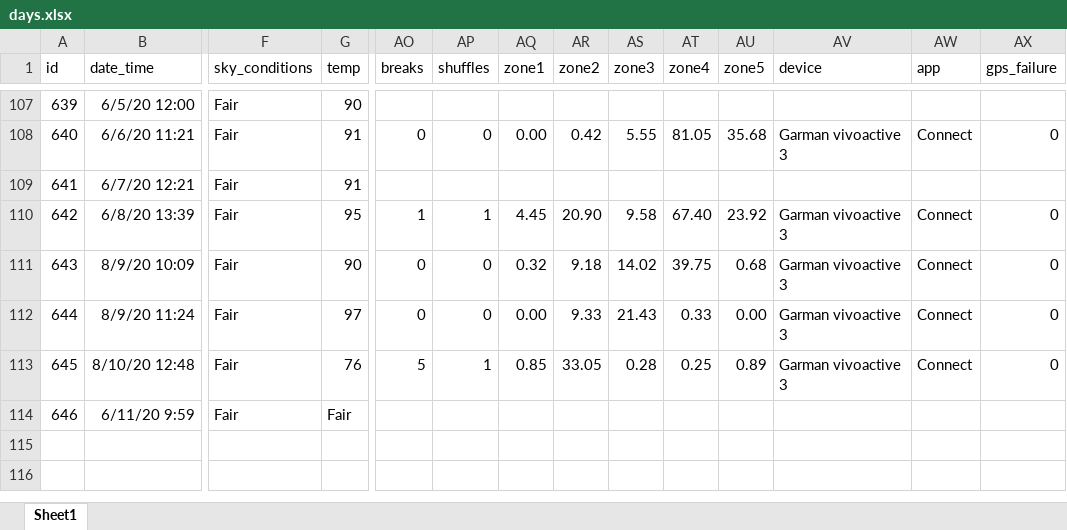
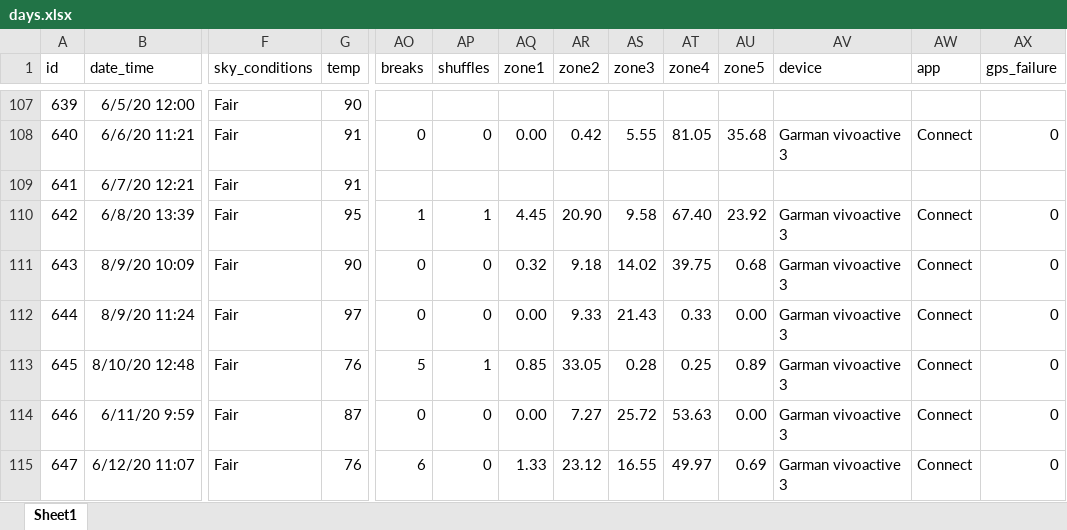
Before and after one commit to gitHubSlinkman/MyWalks, an Excel workbook: data/days.xlsx, sheet Sheet1, drawn as a sheet; only a part is shown, gaps mark what is left out; values as stored, in another font and other column widths than the file's, no borders; rows hold the shown columns only; the diff names each change by its address in the sheet, - before the commit and + after, or states it on an @@ line.

Commit message:
2020-96-13 4:31
1. Add 0010_plan_walks.Rmd
2. Updated data/days.xlsx
3. Up[date data/routes.xlsx

```diff
--- a/data/days.xlsx (sheet Sheet1)
+++ b/data/days.xlsx (sheet Sheet1)
-G114 (temp): Fair
+G114 (temp): 87
-AO114 (breaks): (empty)
+AO114 (breaks): 0
-AP114 (shuffles): (empty)
+AP114 (shuffles): 0
-AQ114 (zone1): (empty)
+AQ114 (zone1): 0.00
-AR114 (zone2): (empty)
+AR114 (zone2): 7.27
-AS114 (zone3): (empty)
+AS114 (zone3): 25.72
-AT114 (zone4): (empty)
+AT114 (zone4): 53.63
-AU114 (zone5): (empty)
+AU114 (zone5): 0.00
-AV114 (device): (empty)
+AV114 (device): Garman vivoactive 3
-AW114 (app): (empty)
+AW114 (app): Connect
-AX114 (gps_failure): (empty)
+AX114 (gps_failure): 0
+row 115: 647 | 6/12/20 11:07 | Fair | 76 | 6 | 0 | 1.33 | 23.12 | 16.55 | 49.97 | 0.69 | Garman vivoactive 3 | Connect | 0
```
Also changed, not shown: 2 other files.
